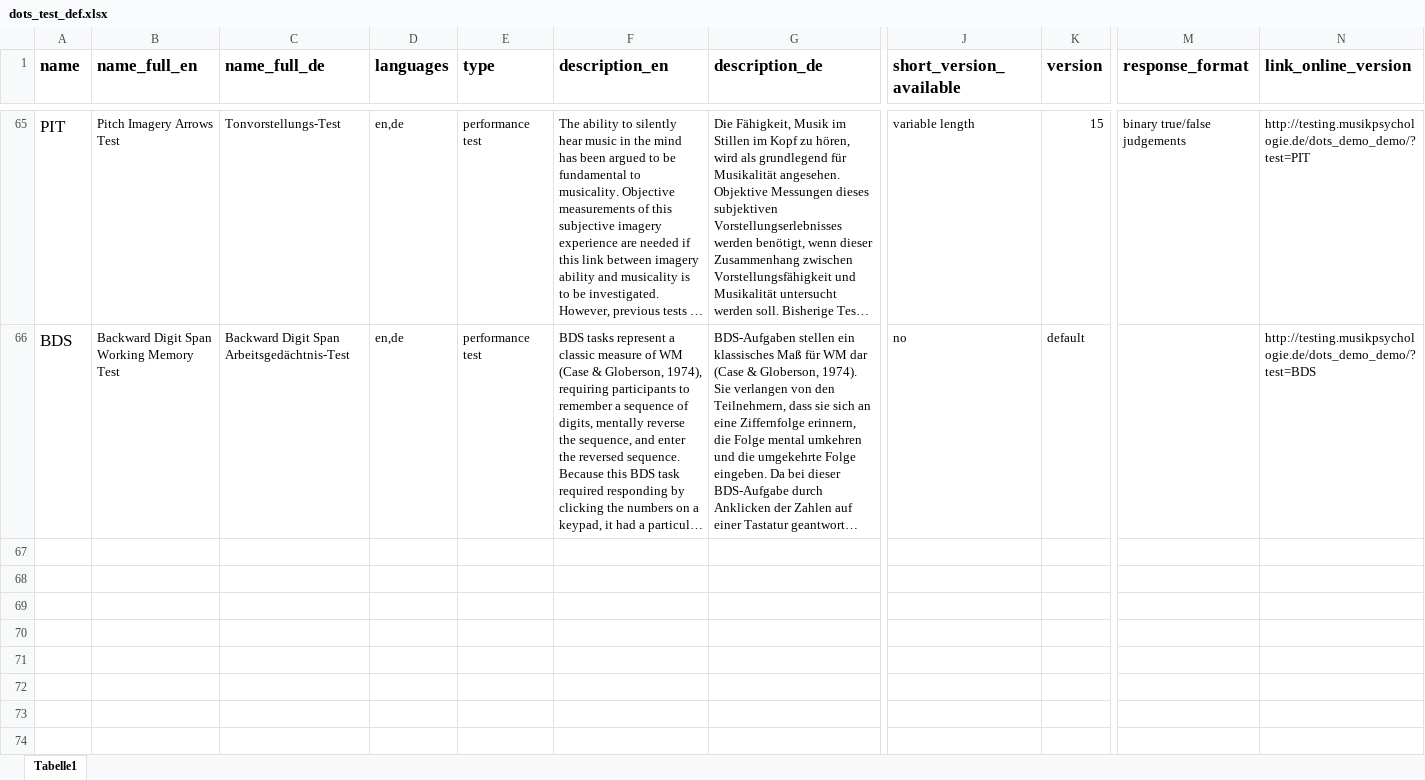
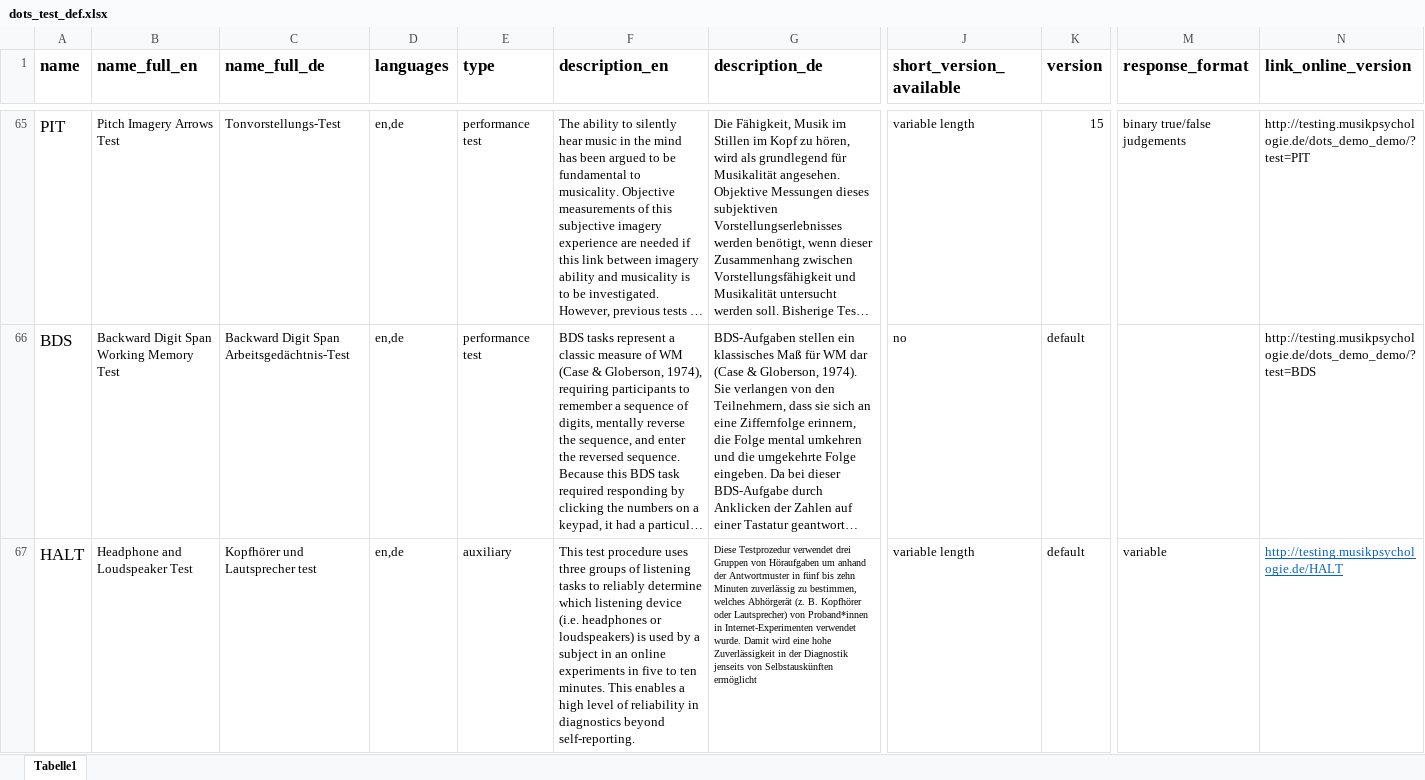
Before and after one commit to klausfrieler/dots_home, an Excel workbook: data/dots_test_def.xlsx, sheet Tabelle1, drawn as a sheet; only a part is shown, gaps mark what is left out; long unchanged cells end in …; values as stored, in another font and other column widths than the file's, no borders; rows hold the shown columns only; the diff names each change by its address in the sheet, - before the commit and + after, or states it on an @@ line.

Commit message:
HALT descriptions, typo

```diff
--- a/data/dots_test_def.xlsx (sheet Tabelle1)
+++ b/data/dots_test_def.xlsx (sheet Tabelle1)
+row 67: HALT | Headphone and Loudspeaker Test | Kopfhörer und Lautsprecher test | en,de | auxiliary | This test procedure uses three groups of listening tasks to reliably determine which listening device (i.e. headphones or loudspeakers) is used by a subject in an online experiments in five to ten minutes. This enables a high level of reliability in diagnostics beyond self-reporting. | Diese Testprozedur verwendet drei Gruppen von Höraufgaben um anhand der Antwortmuster in fünf bis zehn Minuten zuverlässig zu bestimmen, welches Abhörgerät (z. B. Kopfhörer oder Lautsprecher) von Proband*innen in Internet-Experimenten verwendet wurde. Damit wird eine hohe Zuverlässigkeit in der Diagnostik jenseits von Selbstauskünften ermöglicht | variable length | default | variable | http://testing.musikpsychologie.de/HALT
```
Also changed, not shown: 1 other file.
